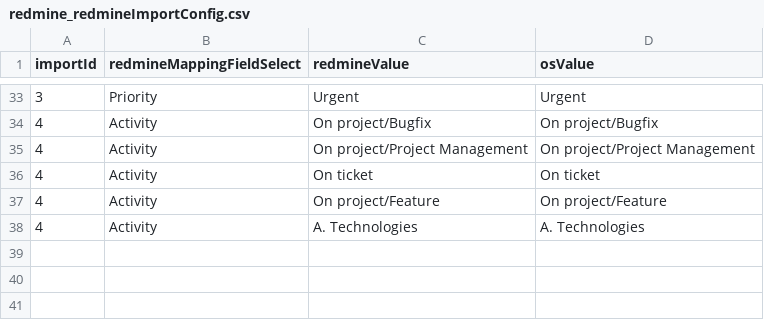
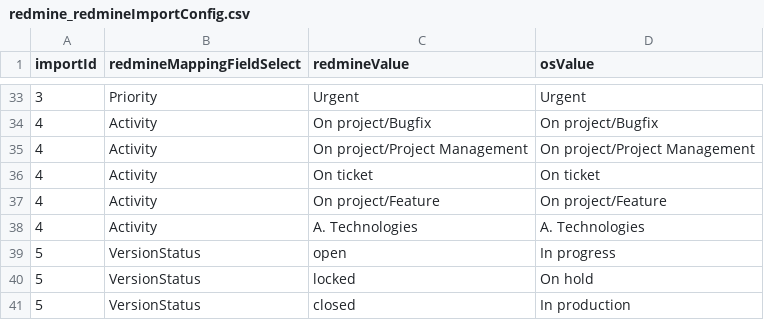
Before and after one commit to axelor/axelor-addons, a CSV file: axelor-redmine/src/main/resources/demo/en/redmine_redmineImportConfig.csv, drawn as a sheet; only a part is shown, gaps mark what is left out; the diff names each change by its address in the sheet, - before the commit and + after, or states it on an @@ line.

Commit message:
[Feature #32081] Redmine import : target mapping

```diff
--- a/axelor-redmine/src/main/resources/demo/en/redmine_redmineImportConfig.csv
+++ b/axelor-redmine/src/main/resources/demo/en/redmine_redmineImportConfig.csv
+row 39: 5 | VersionStatus | open | In progress
+row 40: 5 | VersionStatus | locked | On hold
+row 41: 5 | VersionStatus | closed | In production
```
Also changed, not shown: axelor-redmine/src/main/resources/data-init/input/base_appRedmine.csv, axelor-redmine/src/main/resources/demo/fr/redmine_redmineImportConfig.csv, 21 other files.
